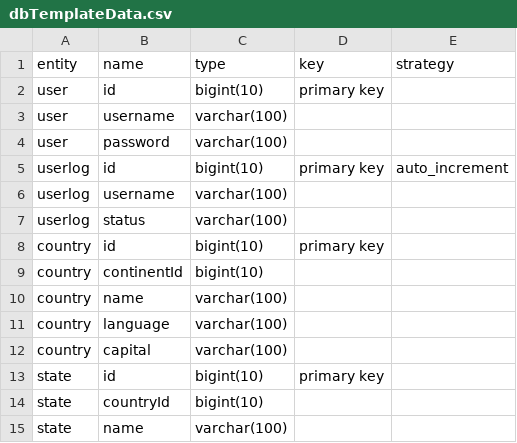
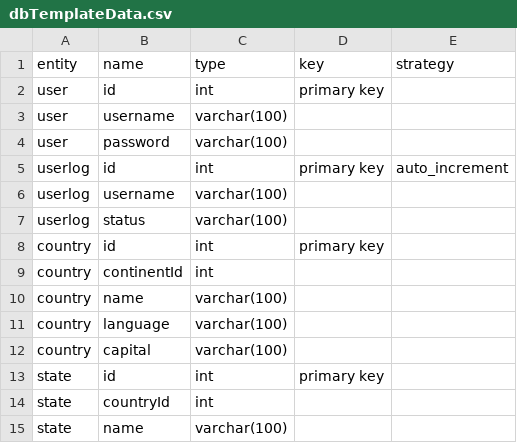
Before and after one commit to cghr/cghr-generator, a CSV file: testResources/mockData/dbTemplateData.csv, drawn as a sheet.

Commit message:
fix(Generator): Fix errors occurred due to the change from bigint(10) to just int

```diff
--- a/testResources/mockData/dbTemplateData.csv
+++ b/testResources/mockData/dbTemplateData.csv
@@ -1,10 +1,10 @@
 entity,name,type,key,strategy
-user,id,bigint(10),primary key,
+user,id,int,primary key,
 user,username,varchar(100),,
 user,password,varchar(100),,
-userlog,id,bigint(10),primary key,auto_increment
+userlog,id,int,primary key,auto_increment
 userlog,username,varchar(100),,
 userlog,status,varchar(100),,
-country,id,bigint(10),primary key,
-country,continentId,bigint(10),,
+country,id,int,primary key,
+country,continentId,int,,
 country,name,varchar(100),,
@@ -12,4 +12,4 @@ country,language,varchar(100),,
 country,capital,varchar(100),,
-state,id,bigint(10),primary key,
-state,countryId,bigint(10),,
+state,id,int,primary key,
+state,countryId,int,,
 state,name,varchar(100),,
```
Also changed, not shown: 13 other files.
